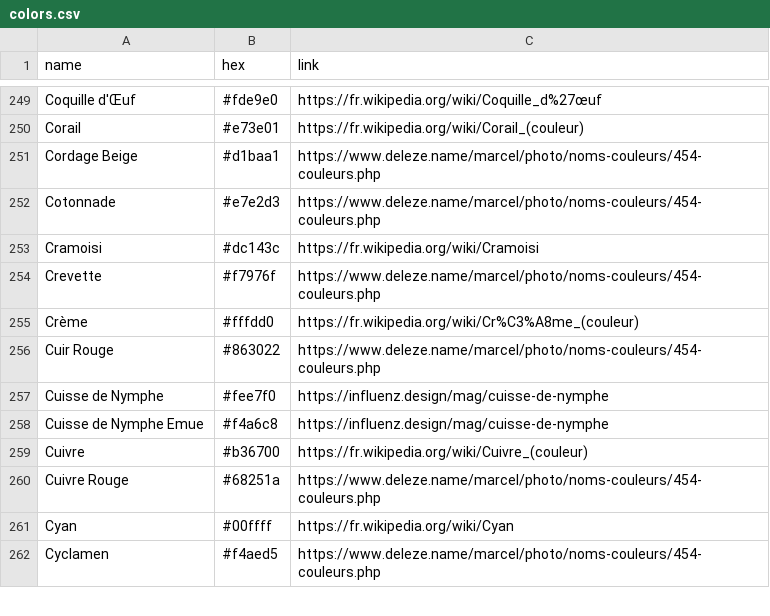
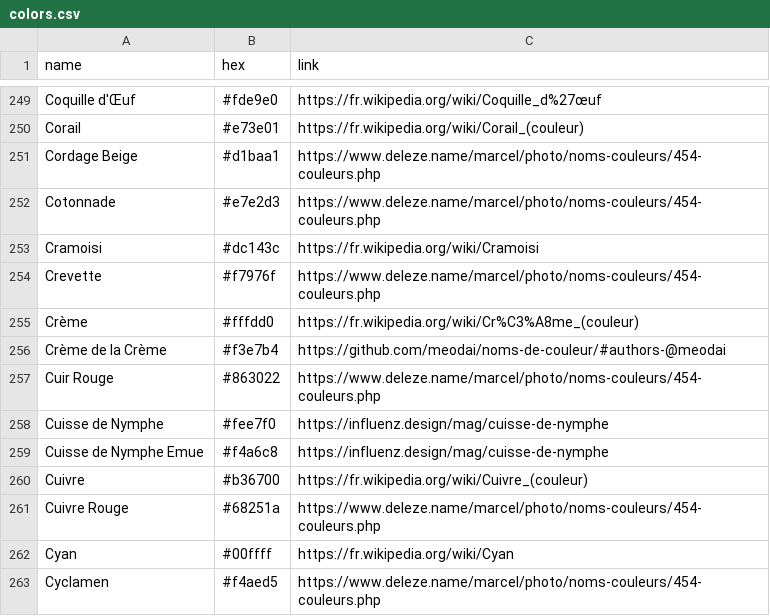
Before and after one commit to meodai/noms-de-couleur, a CSV file: colors.csv, drawn as a sheet; only a part is shown, gaps mark what is left out.

```diff
--- a/colors.csv
+++ b/colors.csv
@@ -255,2 +255,3 @@ Crevette,#f7976f,https://www.deleze.name/marcel/photo/noms-couleurs/454-couleurs
 Crème,#fffdd0,https://fr.wikipedia.org/wiki/Cr%C3%A8me_(couleur)
+Crème de la Crème,#f3e7b4,https://github.com/meodai/noms-de-couleur/#authors-@meodai
 Cuir Rouge,#863022,https://www.deleze.name/marcel/photo/noms-couleurs/454-couleurs.php
```
Also changed, not shown: 8 other files.
